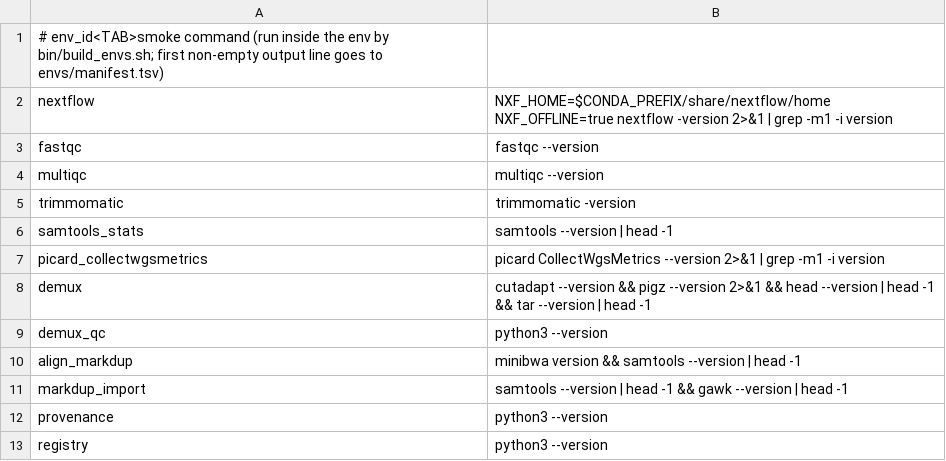
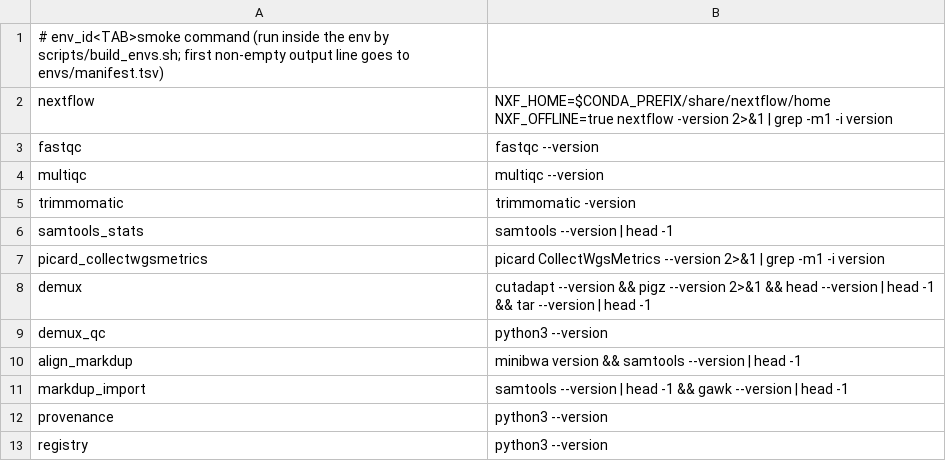
Before and after one commit to sawers-rellan-labs/zealgt-old, a TSV file: envs/smoke_tests.tsv, drawn as a sheet.

```diff
--- a/envs/smoke_tests.tsv
+++ b/envs/smoke_tests.tsv
@@ -1,2 +1,2 @@
-# env_id<TAB>smoke command (run inside the env by bin/build_envs.sh; first non-empty output line goes to envs/manifest.tsv)
+# env_id<TAB>smoke command (run inside the env by scripts/build_envs.sh; first non-empty output line goes to envs/manifest.tsv)
 nextflow	NXF_HOME=$CONDA_PREFIX/share/nextflow/home NXF_OFFLINE=true nextflow -version 2>&1 | grep -m1 -i version
```
Also changed, not shown: 12 other files.
